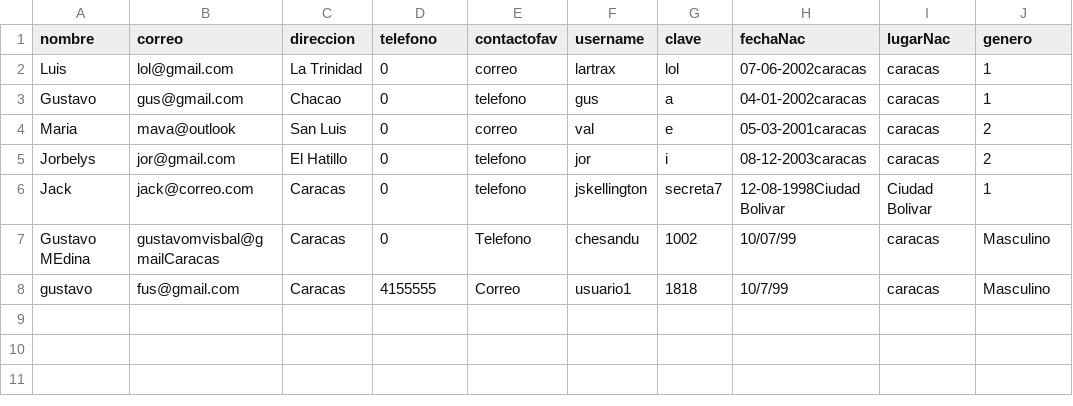
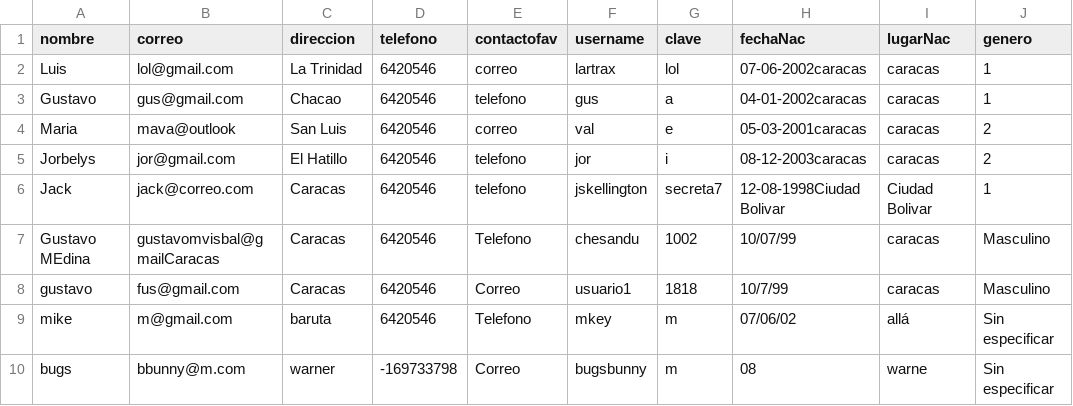
Before and after one commit to Old-Lx/CI-2126, a CSV file: EquipoRed/clientes.csv, drawn as a sheet.

Commit message:
Telefono convertido en long int

```diff
--- a/EquipoRed/clientes.csv
+++ b/EquipoRed/clientes.csv
@@ -1,8 +1,10 @@
 nombre;correo;direccion;telefono;contactofav;username;clave;fechaNac;lugarNac;genero
-Luis;lol@gmail.com;La Trinidad;0;correo;lartrax;lol;07-06-2002caracas;caracas;1
-Gustavo;gus@gmail.com;Chacao;0;telefono;gus;a;04-01-2002caracas;caracas;1
-Maria;mava@outlook;San Luis;0;correo;val;e;05-03-2001caracas;caracas;2
-Jorbelys;jor@gmail.com;El Hatillo;0;telefono;jor;i;08-12-2003caracas;caracas;2
-Jack;jack@correo.com;Caracas;0;telefono;jskellington;secreta7;12-08-1998Ciudad Bolivar;Ciudad Bolivar;1
-Gustavo MEdina;gustavomvisbal@gmailCaracas;Caracas;0;Telefono;chesandu;1002;10/07/99;caracas;Masculino
-gustavo;fus@gmail.com;Caracas;4155555;Correo;usuario1;1818;10/7/99;caracas;Masculino
+Luis;lol@gmail.com;La Trinidad;6420546;correo;lartrax;lol;07-06-2002caracas;caracas;1
+Gustavo;gus@gmail.com;Chacao;6420546;telefono;gus;a;04-01-2002caracas;caracas;1
+Maria;mava@outlook;San Luis;6420546;correo;val;e;05-03-2001caracas;caracas;2
+Jorbelys;jor@gmail.com;El Hatillo;6420546;telefono;jor;i;08-12-2003caracas;caracas;2
+Jack;jack@correo.com;Caracas;6420546;telefono;jskellington;secreta7;12-08-1998Ciudad Bolivar;Ciudad Bolivar;1
+Gustavo MEdina;gustavomvisbal@gmailCaracas;Caracas;6420546;Telefono;chesandu;1002;10/07/99;caracas;Masculino
+gustavo;fus@gmail.com;Caracas;6420546;Correo;usuario1;1818;10/7/99;caracas;Masculino
+mike;m@gmail.com;baruta;6420546;Telefono;mkey;m;07/06/02;allá;Sin especificar
+bugs;bbunny@m.com;warner;-169733798;Correo;bugsbunny;m;08;warne;Sin especificar
```
Also changed, not shown: 2 other files.
